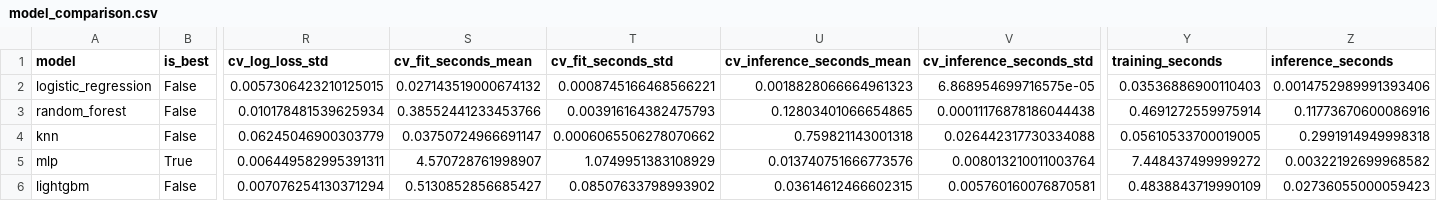
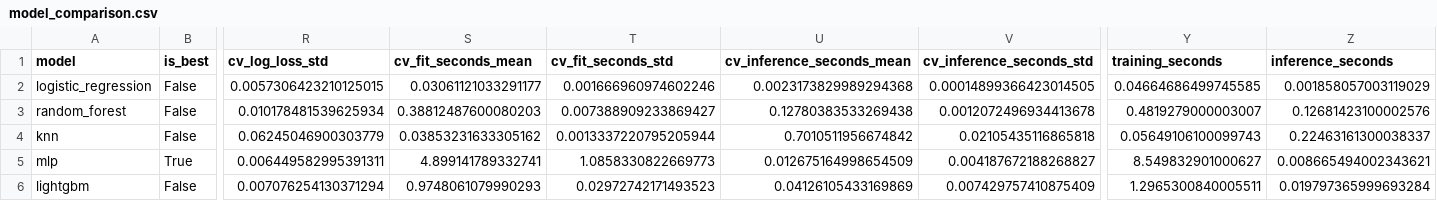
Before and after one commit to PSP-chillin/PathSnap_Team8_Gsec, a CSV file: results/model_reports/model_comparison.csv, drawn as a sheet; only a part is shown, gaps mark what is left out; the diff names each change by its address in the sheet, - before the commit and + after, or states it on an @@ line.

Commit message:
Generated report by report.py

```diff
--- a/results/model_reports/model_comparison.csv
+++ b/results/model_reports/model_comparison.csv
-S2 (cv_fit_seconds_mean): 0.027143519000674132
+S2 (cv_fit_seconds_mean): 0.03061121033291177
-T2 (cv_fit_seconds_std): 0.0008745166468566221
+T2 (cv_fit_seconds_std): 0.001666960974602246
-U2 (cv_inference_seconds_mean): 0.0018828066664961323
+U2 (cv_inference_seconds_mean): 0.0023173829989294368
-V2 (cv_inference_seconds_std): 6.868954699716575e-05
+V2 (cv_inference_seconds_std): 0.00014899366423014505
-Y2 (training_seconds): 0.03536886900110403
+Y2 (training_seconds): 0.04664686499745585
-Z2 (inference_seconds): 0.0014752989991393406
+Z2 (inference_seconds): 0.001858057003119029
-S3 (cv_fit_seconds_mean): 0.38552441233453766
+S3 (cv_fit_seconds_mean): 0.38812487600080203
-T3 (cv_fit_seconds_std): 0.003916164382475793
+T3 (cv_fit_seconds_std): 0.007388909233869427
-U3 (cv_inference_seconds_mean): 0.12803401066654865
+U3 (cv_inference_seconds_mean): 0.12780383533269438
-V3 (cv_inference_seconds_std): 0.00011176878186044438
+V3 (cv_inference_seconds_std): 0.0012072496934413678
-Y3 (training_seconds): 0.4691272559975914
+Y3 (training_seconds): 0.4819279000003007
-Z3 (inference_seconds): 0.11773670600086916
+Z3 (inference_seconds): 0.12681423100002576
-S4 (cv_fit_seconds_mean): 0.03750724966691147
+S4 (cv_fit_seconds_mean): 0.03853231633305162
-T4 (cv_fit_seconds_std): 0.0006065506278070662
+T4 (cv_fit_seconds_std): 0.0013337220795205944
-U4 (cv_inference_seconds_mean): 0.759821143001318
+U4 (cv_inference_seconds_mean): 0.7010511956674842
-V4 (cv_inference_seconds_std): 0.026442317730334088
+V4 (cv_inference_seconds_std): 0.02105435116865818
-Y4 (training_seconds): 0.05610533700019005
+Y4 (training_seconds): 0.05649106100099743
-Z4 (inference_seconds): 0.2991914949998318
+Z4 (inference_seconds): 0.22463161300038337
-S5 (cv_fit_seconds_mean): 4.570728761998907
+S5 (cv_fit_seconds_mean): 4.899141789332741
-T5 (cv_fit_seconds_std): 1.0749951383108929
+T5 (cv_fit_seconds_std): 1.0858330822669773
-U5 (cv_inference_seconds_mean): 0.013740751666773576
+U5 (cv_inference_seconds_mean): 0.012675164998654509
-V5 (cv_inference_seconds_std): 0.008013210011003764
+V5 (cv_inference_seconds_std): 0.004187672188268827
-Y5 (training_seconds): 7.448437499999272
+Y5 (training_seconds): 8.549832901000627
-Z5 (inference_seconds): 0.00322192699968582
+Z5 (inference_seconds): 0.008665494002343621
-S6 (cv_fit_seconds_mean): 0.5130852856685427
+S6 (cv_fit_seconds_mean): 0.9748061079990293
-T6 (cv_fit_seconds_std): 0.08507633798993902
+T6 (cv_fit_seconds_std): 0.02972742171493523
-U6 (cv_inference_seconds_mean): 0.03614612466602315
+U6 (cv_inference_seconds_mean): 0.04126105433169869
-V6 (cv_inference_seconds_std): 0.005760160076870581
+V6 (cv_inference_seconds_std): 0.007429757410875409
-Y6 (training_seconds): 0.4838843719990109
+Y6 (training_seconds): 1.2965300840005511
-Z6 (inference_seconds): 0.02736055000059423
+Z6 (inference_seconds): 0.019797365999693284
```
Also changed, not shown: 8 other files.
